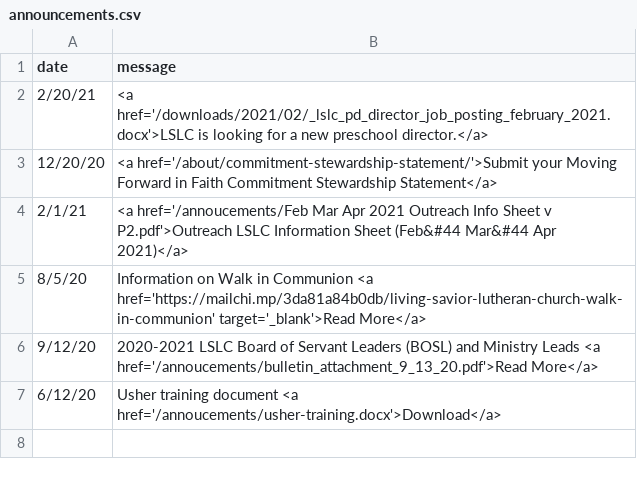
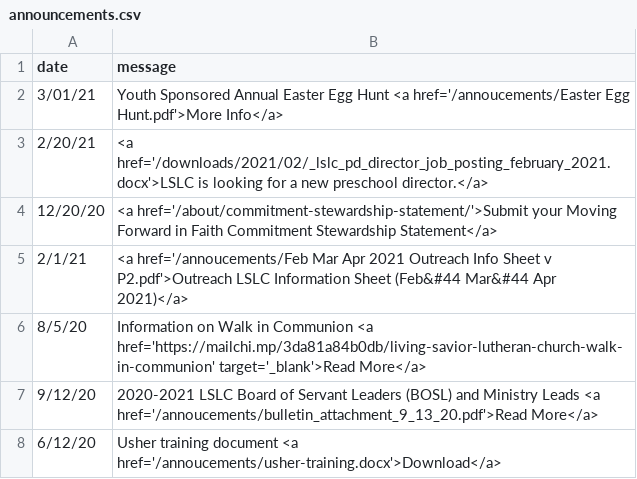
Before and after one commit to cgallarno/living-savior-lutheran-site, a CSV file: _data/announcements.csv, drawn as a sheet.

```diff
--- a/_data/announcements.csv
+++ b/_data/announcements.csv
@@ -1,2 +1,3 @@
 date,message
+3/01/21, Youth Sponsored Annual Easter Egg Hunt <a href='/annoucements/Easter Egg Hunt.pdf'>More Info</a>
 2/20/21, <a href='/downloads/2021/02/_lslc_pd_director_job_posting_february_2021.docx'>LSLC is looking for a new preschool director.</a>
```
Also changed, not shown: 12 other files.
